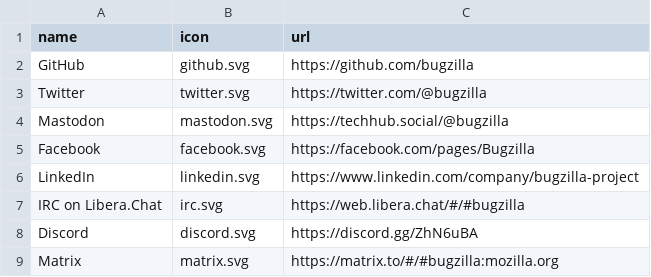
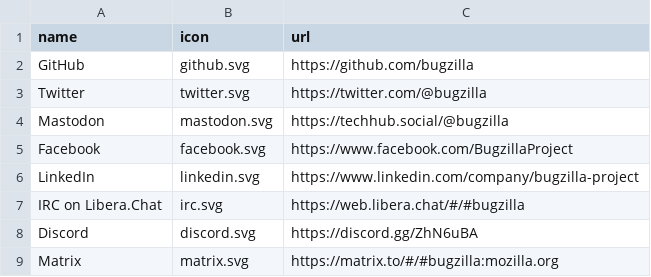
Before and after one commit to bugzilla/bugzilla.github.io, a CSV file: _data/socials.csv, drawn as a sheet.

Commit message:
Update facebook url in socials.csv (#44)

```diff
--- a/_data/socials.csv
+++ b/_data/socials.csv
@@ -4,3 +4,3 @@
 "Mastodon","mastodon.svg","https://techhub.social/@bugzilla"
-"Facebook","facebook.svg","https://facebook.com/pages/Bugzilla"
+"Facebook","facebook.svg","https://www.facebook.com/BugzillaProject"
 "LinkedIn","linkedin.svg","https://www.linkedin.com/company/bugzilla-project"
```
